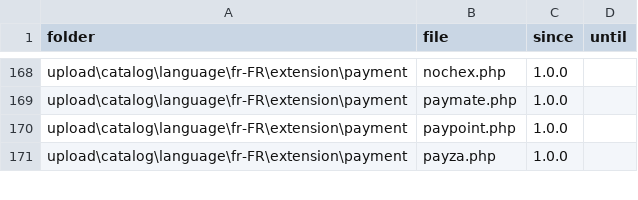
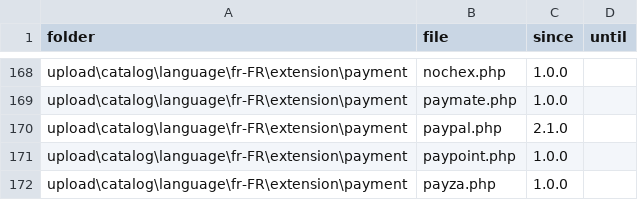
Before and after one commit to gizmecano/opencart-3-fr, a CSV file: docs/cleavage.csv, drawn as a sheet; only a part is shown, gaps mark what is left out; the diff names each change by its address in the sheet, - before the commit and + after, or states it on an @@ line.

Commit message:
Append new file in <catalog\extension\payment> (#87)

```diff
--- a/docs/cleavage.csv
+++ b/docs/cleavage.csv
+row 170: upload\catalog\language\fr-FR\extension\payment | paypal.php | 2.1.0
```
